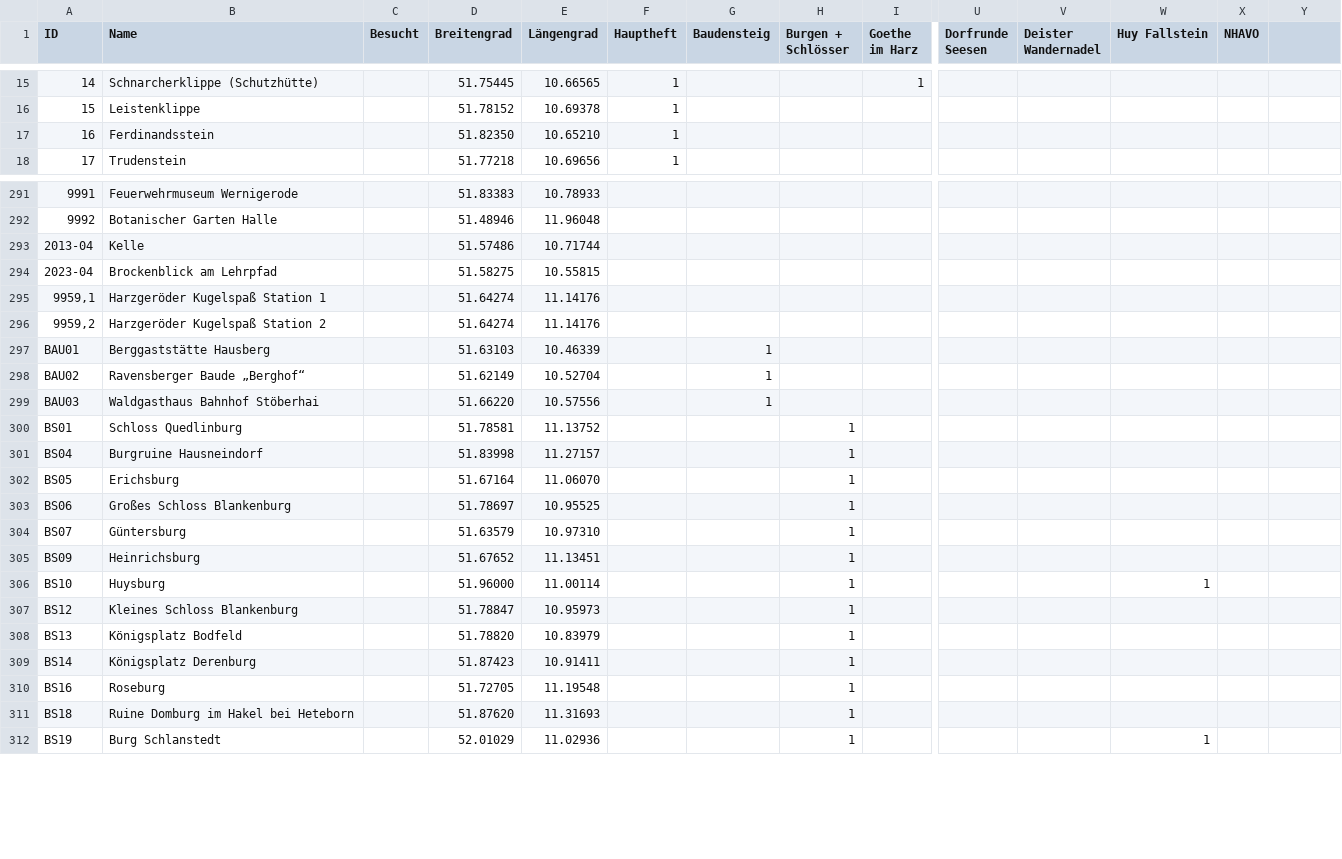
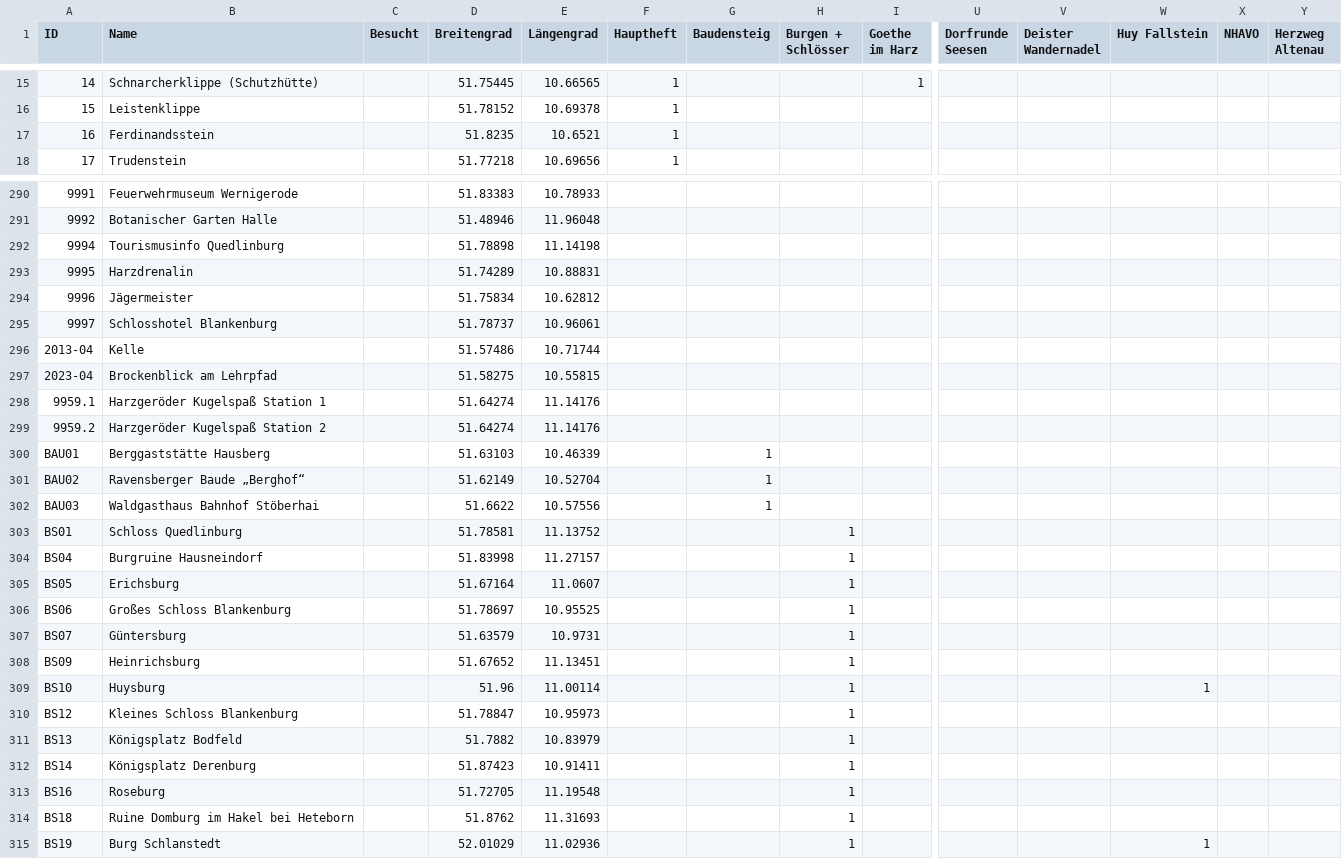
Before and after one commit to MueFab/HWN-Karte, a CSV file: wandernadel.csv, drawn as a sheet; only a part is shown, gaps mark what is left out; addresses are those after the commit; rows hold the shown columns only; the diff covers the shown part only; the diff names each change by its address in the sheet, - before the commit and + after, or states it on an @@ line.

```diff
--- a/wandernadel.csv
+++ b/wandernadel.csv
-Y1: (empty)
+Y1: Herzweg Altenau
-D17 (Breitengrad): 51.82350
+D17 (Breitengrad): 51.8235
-E17 (Längengrad): 10.65210
+E17 (Längengrad): 10.6521
+row 292: 9994 | Tourismusinfo Quedlinburg |  | 51.78898 | 11.14198
+row 293: 9995 | Harzdrenalin |  | 51.74289 | 10.88831
+row 294: 9996 | Jägermeister |  | 51.75834 | 10.62812
+row 295: 9997 | Schlosshotel Blankenburg |  | 51.78737 | 10.96061
-A298 (ID): 9959,1
+A298 (ID): 9959.1
-A299 (ID): 9959,2
+A299 (ID): 9959.2
-D302 (Breitengrad): 51.66220
+D302 (Breitengrad): 51.6622
-E305 (Längengrad): 11.06070
+E305 (Längengrad): 11.0607
-E307 (Längengrad): 10.97310
+E307 (Längengrad): 10.9731
-D309 (Breitengrad): 51.96000
+D309 (Breitengrad): 51.96
-D311 (Breitengrad): 51.78820
+D311 (Breitengrad): 51.7882
-D314 (Breitengrad): 51.87620
+D314 (Breitengrad): 51.8762
```
Also changed, not shown: 7 added rows, 2 removed rows and 103 edited cells elsewhere in this file, 1 other file.
